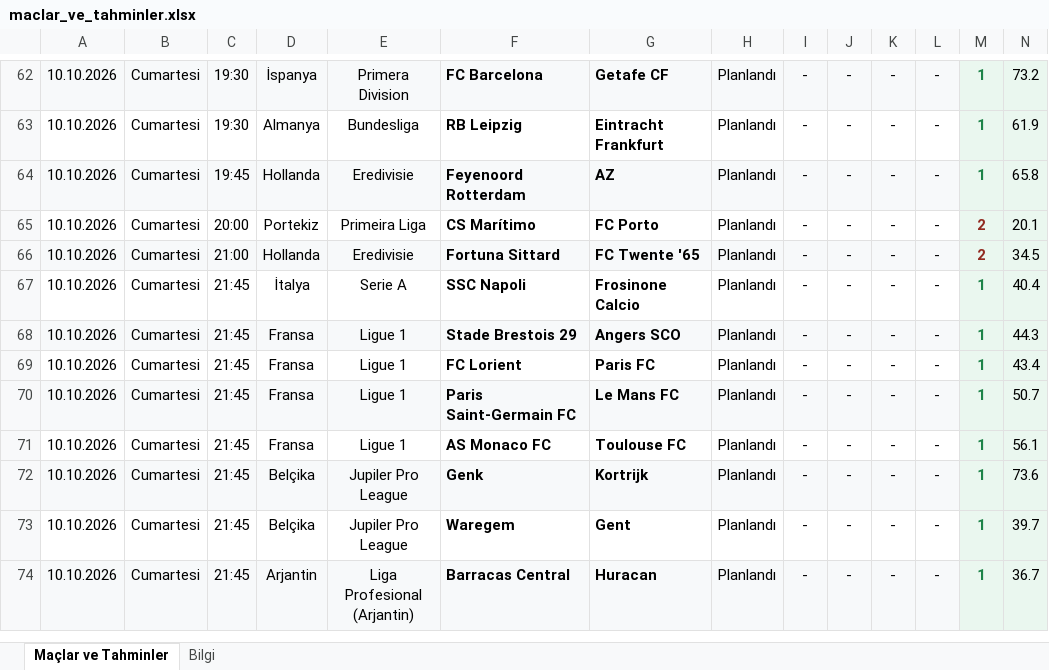
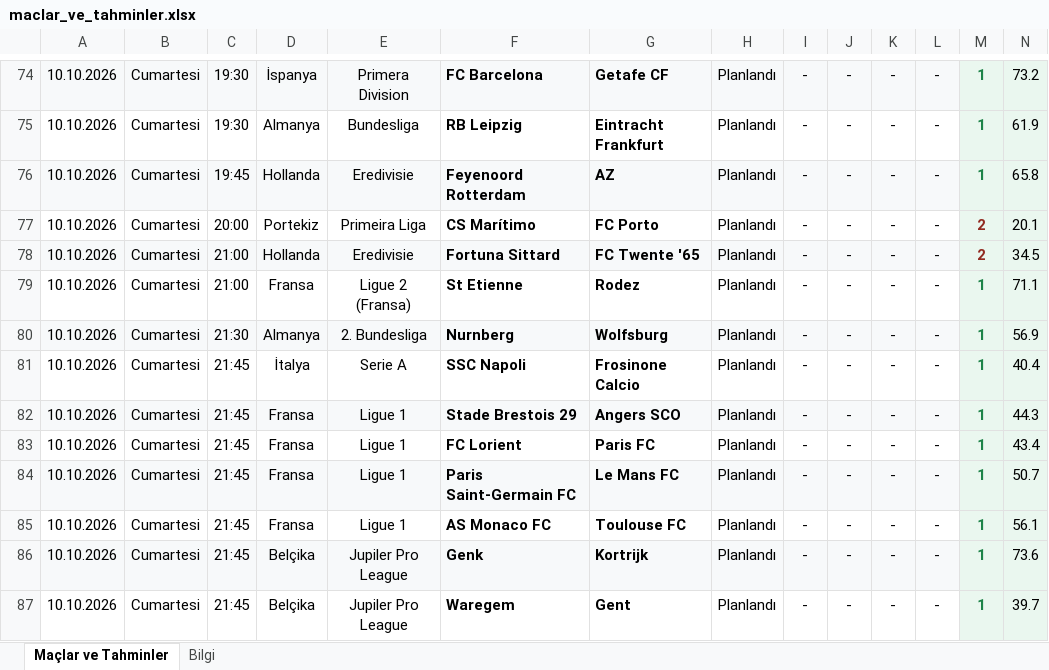
Before and after one commit to degerserranur-ops/futbol-tahmin, an Excel workbook: maclar_ve_tahminler.xlsx, sheet Maçlar ve Tahminler, drawn as a sheet; only a part is shown, gaps mark what is left out; the shorter side is filled out with more unchanged rows; values as stored, in another font and other column widths than the file's, no borders; rows hold the shown columns only; the diff covers the shown part only; the diff names each change by its address in the sheet, - before the commit and + after, or states it on an @@ line.

```diff
--- a/maclar_ve_tahminler.xlsx (sheet Maçlar ve Tahminler)
+++ b/maclar_ve_tahminler.xlsx (sheet Maçlar ve Tahminler)
+row 79: 10.10.2026 | Cumartesi | 21:00 | Fransa | Ligue 2 (Fransa) | St Etienne | Rodez | Planlandı | - | - | - | - | 1 | 71.1
+row 80: 10.10.2026 | Cumartesi | 21:30 | Almanya | 2. Bundesliga | Nurnberg | Wolfsburg | Planlandı | - | - | - | - | 1 | 56.9
```
Also changed, not shown: 12 added rows, 5 edited cells and cell formats elsewhere in this sheet, sheet Bilgi, 3 other files.
